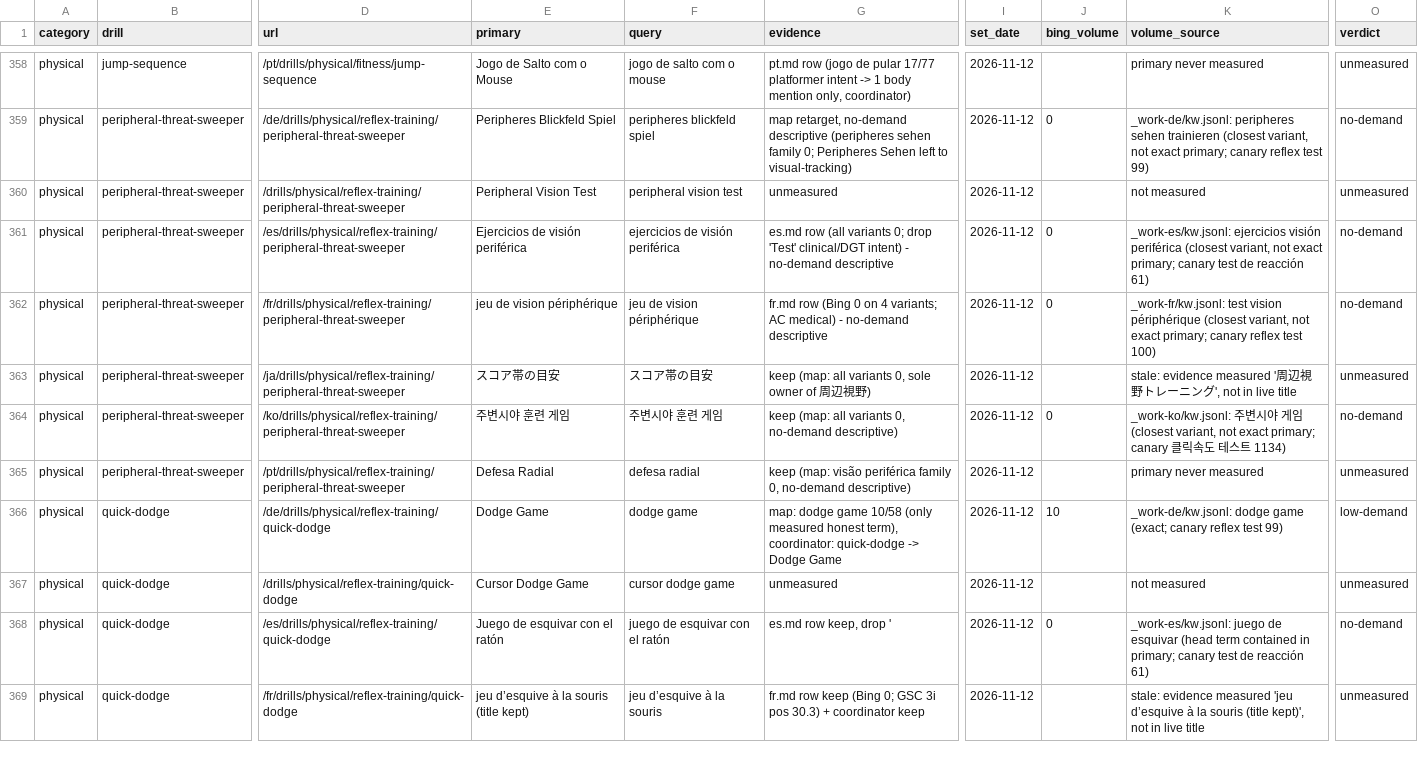
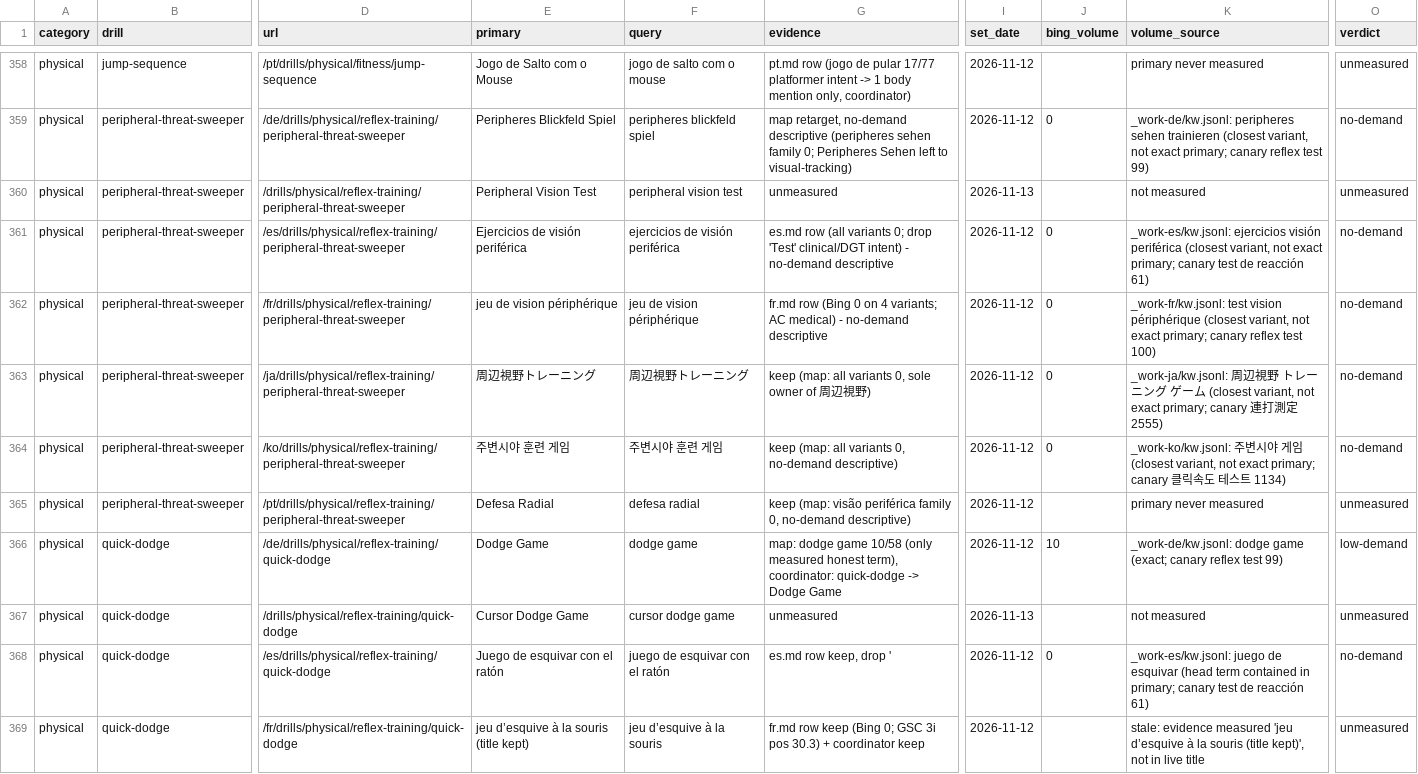
Before and after one commit to foryouoffside-lab/global-drill-system, a CSV file: docs/seo/keywords/registry.csv, drawn as a sheet; only a part is shown, gaps mark what is left out; the diff covers the shown part only; the diff names each change by its address in the sheet, - before the commit and + after, or states it on an @@ line.

```diff
--- a/docs/seo/keywords/registry.csv
+++ b/docs/seo/keywords/registry.csv
-I360 (set_date): 2026-11-12
+I360 (set_date): 2026-11-13
-E363 (primary): スコア帯の目安
+E363 (primary): 周辺視野トレーニング
-F363 (query): スコア帯の目安
+F363 (query): 周辺視野トレーニング
-J363 (bing_volume): (empty)
+J363 (bing_volume): 0
-K363 (volume_source): stale: evidence measured '周辺視野トレーニング', not in live title
+K363 (volume_source): _work-ja/kw.jsonl: 周辺視野 トレーニング ゲーム (closest variant, not exact primary; canary 連打測定 2555)
-O363 (verdict): unmeasured
+O363 (verdict): no-demand
-I367 (set_date): 2026-11-12
+I367 (set_date): 2026-11-13
```
Also changed, not shown: 78 edited cells elsewhere in this file, 2 other files.
